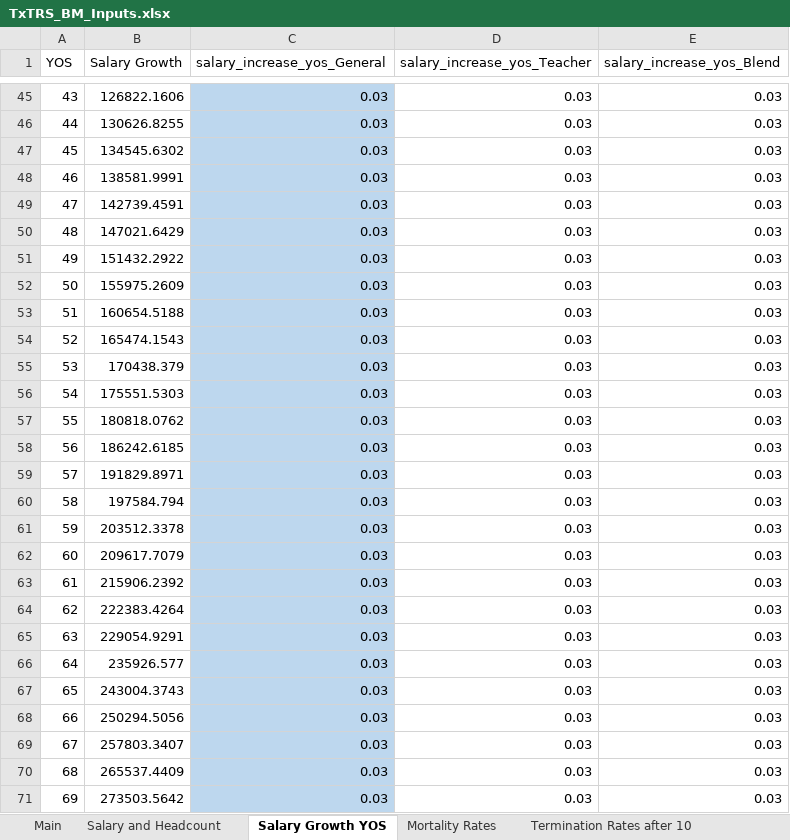
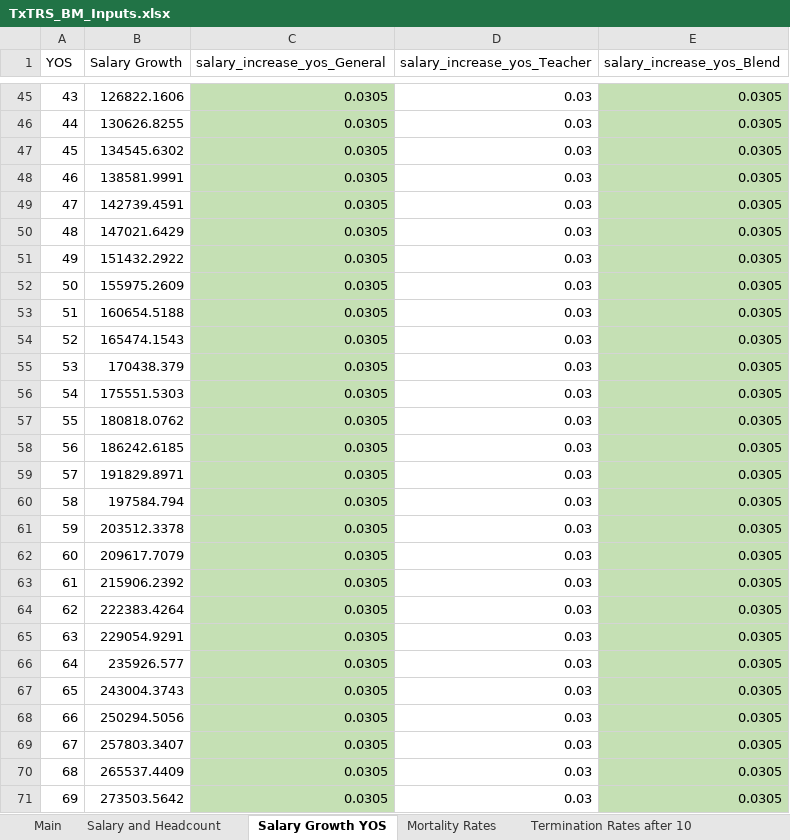
Before and after one commit to truongbui88/TxTRS_BModel, an Excel workbook: TxTRS_BM_Inputs.xlsx, sheet Salary Growth YOS, drawn as a sheet; only a part is shown, gaps mark what is left out; values as stored, in another font and other column widths than the file's, no borders; the diff covers the shown part only; the diff names each change by its address in the sheet, - before the commit and + after, or states it on an @@ line.

```diff
--- a/TxTRS_BM_Inputs.xlsx (sheet Salary Growth YOS)
+++ b/TxTRS_BM_Inputs.xlsx (sheet Salary Growth YOS)
-C45:C71 fill: #BDD7EE
+C45:C71 fill: #C5E0B4
-C45:C71 (salary_increase_yos_General): 0.03
+C45:C71 (salary_increase_yos_General): 0.0305
-E45:E71 fill: none
+E45:E71 fill: #C5E0B4
-E45:E71 (salary_increase_yos_Blend): 0.03
+E45:E71 (salary_increase_yos_Blend): 0.0305
```
Also changed, not shown: 147 edited cells and cell formats elsewhere in this sheet, sheet Retirement Rates, sheet Main, 2 other files.
